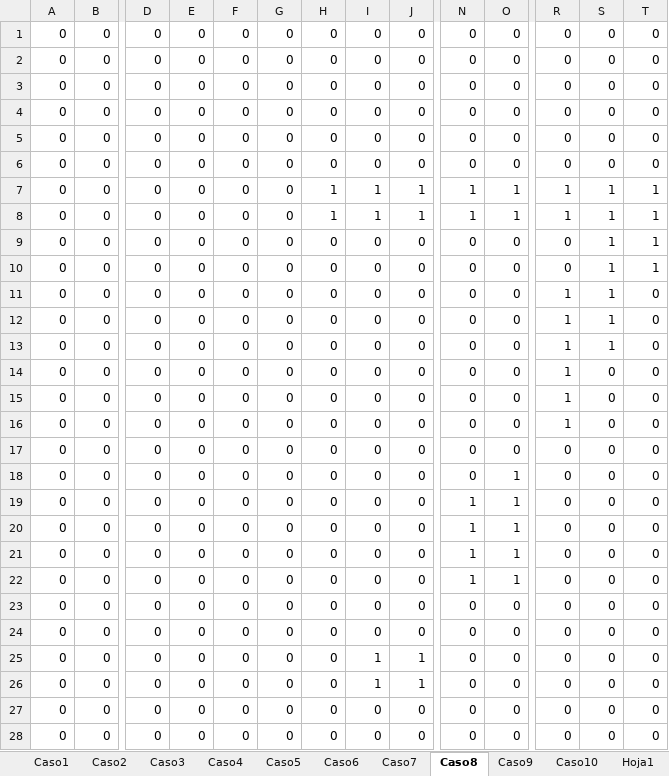
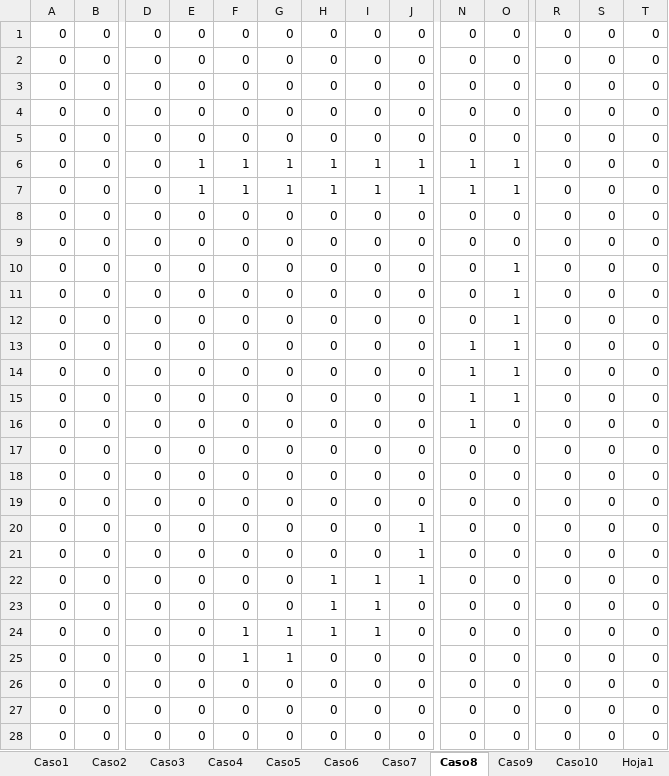
Before and after one commit to Rebobin0/Programas-2do-Parcial, an Excel workbook: DetectorNumeros/frecuencias/matrices_siete_10.xlsx, sheet Caso8, drawn as a sheet; only a part is shown, gaps mark what is left out; values as stored, in another font and other column widths than the file's, no borders; removed rows and columns are numbered as before the commit, all else as after; rows hold the shown columns only; the diff names each change by its address in the sheet, - before the commit and + after, or states it on an @@ line.

```diff
--- a/DetectorNumeros/frecuencias/matrices_siete_10.xlsx (sheet Caso8)
+++ b/DetectorNumeros/frecuencias/matrices_siete_10.xlsx (sheet Caso8)
-E6:E7: 0
+E6:E7: 1
-F6:F7: 0
+F6:F7: 1
-G6:G7: 0
+G6:G7: 1
-R6:R7: 1
+R6:R7: 0
-S6:S7: 1
+S6:S7: 0
-T6:T7: 1
+T6:T7: 0
-row 9: 0 | 0 | 0 | 0 | 0 | 0 | 0 | 0 | 0 | 0 | 0 | 0 | 1 | 1
-row 10: 0 | 0 | 0 | 0 | 0 | 0 | 0 | 0 | 0 | 0 | 0 | 0 | 1 | 1
-row 11: 0 | 0 | 0 | 0 | 0 | 0 | 0 | 0 | 0 | 0 | 0 | 1 | 1 | 0
-row 12: 0 | 0 | 0 | 0 | 0 | 0 | 0 | 0 | 0 | 0 | 0 | 1 | 1 | 0
-row 13: 0 | 0 | 0 | 0 | 0 | 0 | 0 | 0 | 0 | 0 | 0 | 1 | 1 | 0
-row 14: 0 | 0 | 0 | 0 | 0 | 0 | 0 | 0 | 0 | 0 | 0 | 1 | 0 | 0
-row 15: 0 | 0 | 0 | 0 | 0 | 0 | 0 | 0 | 0 | 0 | 0 | 1 | 0 | 0
-R8: 1
+R8: 0
-N11: 1
+N11: 0
+row 12: 0 | 0 | 0 | 0 | 0 | 0 | 0 | 0 | 0 | 0 | 1 | 0 | 0 | 0
+row 13: 0 | 0 | 0 | 0 | 0 | 0 | 0 | 0 | 0 | 1 | 1 | 0 | 0 | 0
-O16: 1
+O16: 0
+row 17: 0 | 0 | 0 | 0 | 0 | 0 | 0 | 0 | 0 | 0 | 0 | 0 | 0 | 0
-I20: 1
+I20: 0
+row 21: 0 | 0 | 0 | 0 | 0 | 0 | 0 | 0 | 1 | 0 | 0 | 0 | 0 | 0
-H22: 0
+H22: 1
+row 23: 0 | 0 | 0 | 0 | 0 | 0 | 1 | 1 | 0 | 0 | 0 | 0 | 0 | 0
+row 24: 0 | 0 | 0 | 0 | 1 | 1 | 1 | 1 | 0 | 0 | 0 | 0 | 0 | 0
+row 25: 0 | 0 | 0 | 0 | 1 | 1 | 0 | 0 | 0 | 0 | 0 | 0 | 0 | 0
@@ row 6 moved to row 26: 0 @@
```
Also changed, not shown: sheet Caso10, sheet Hoja1, DetectorNumeros/frecuencias/matrices_cuatro_10.xlsx, DetectorNumeros/frecuencias/matrices_nueve_10.xlsx, 16 other files.
